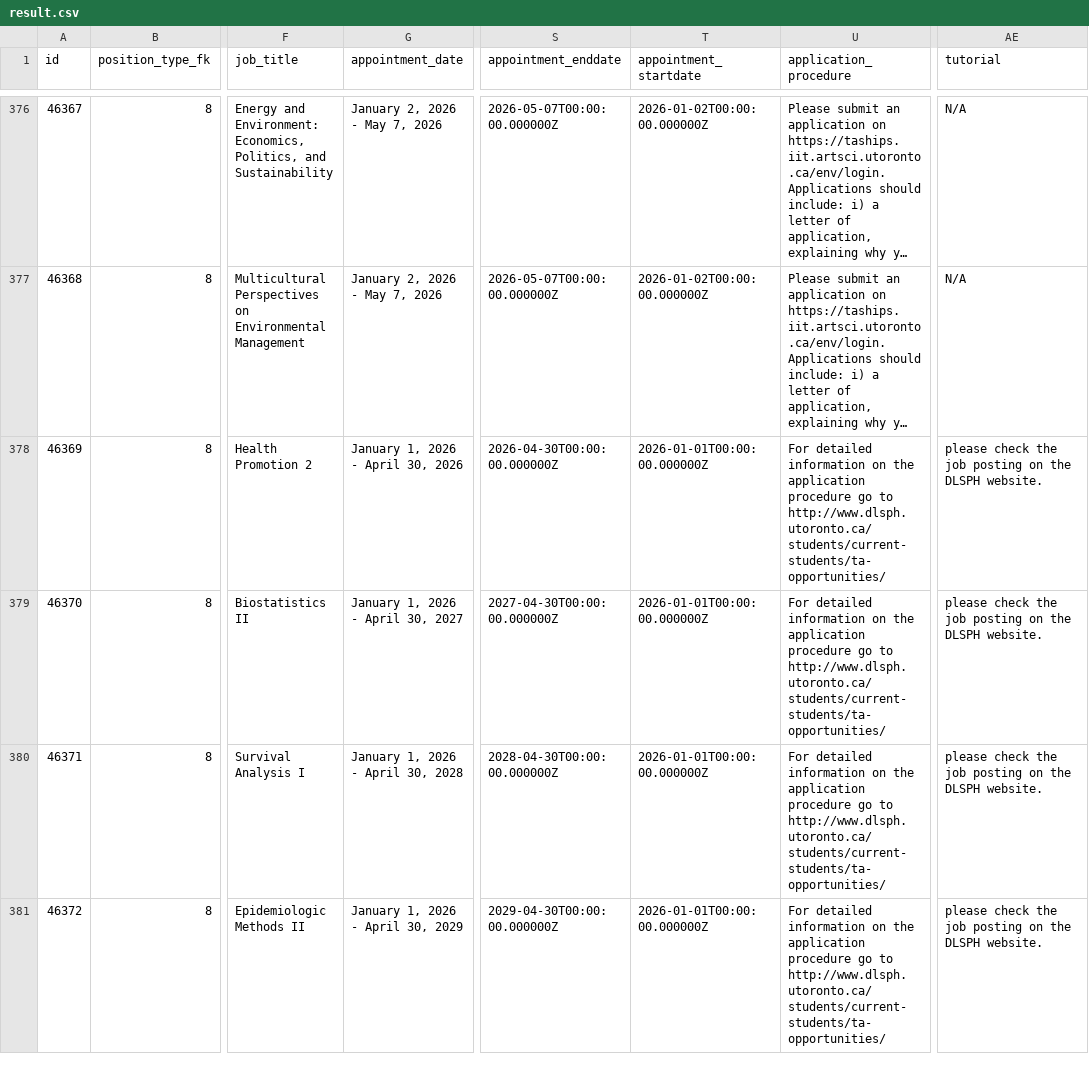
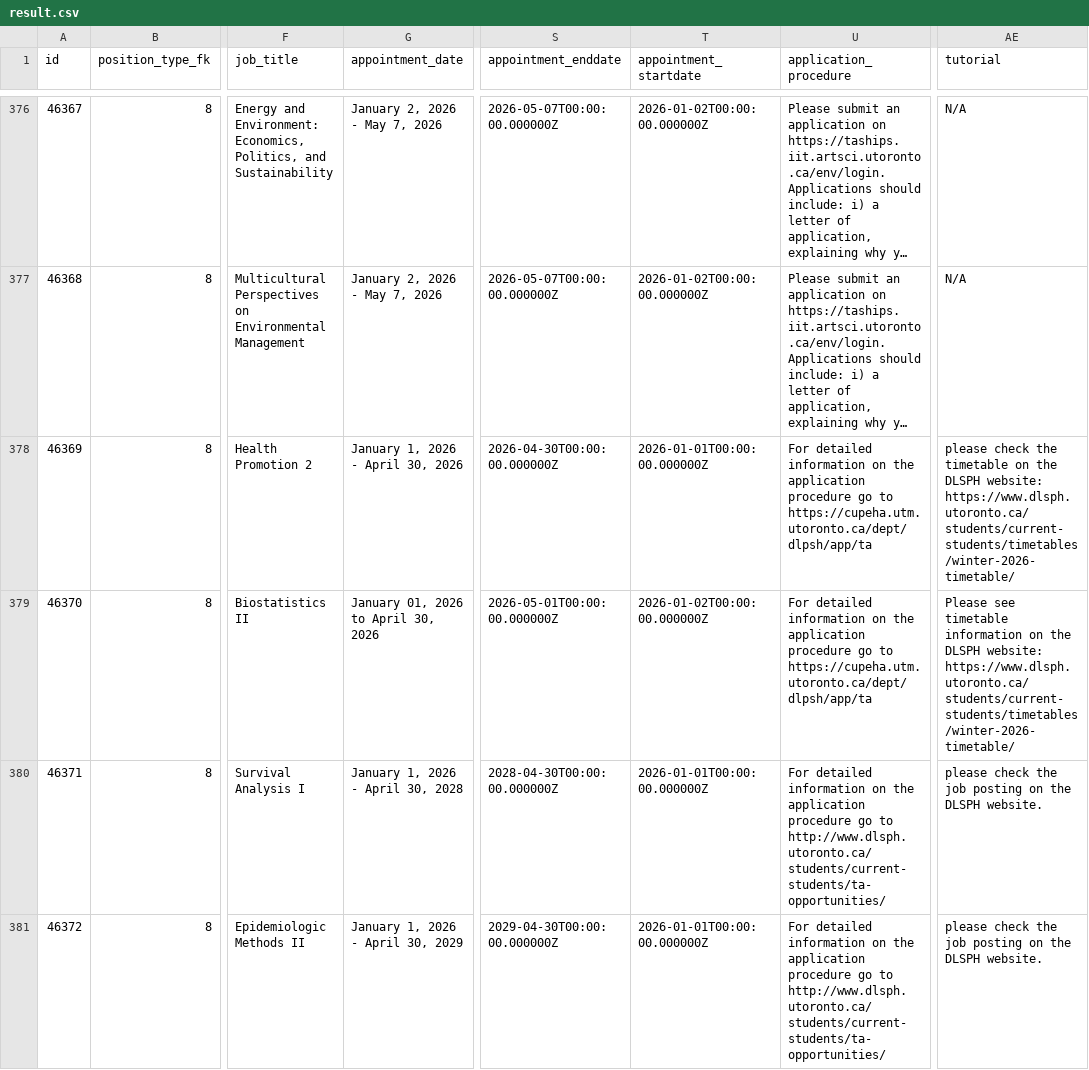
Before and after one commit to Nathan903/unit1.hrandequity.utoronto.ca, a CSV file: result.csv, drawn as a sheet; only a part is shown, gaps mark what is left out; long unchanged cells end in …; ↵ is a line break in a cell; the diff names each change by its address in the sheet, - before the commit and + after, or states it on an @@ line.

```diff
--- a/result.csv
+++ b/result.csv
-U378:U379 (application_procedure): …go to http://www.dlsph.utoronto.ca/students/current-students/ta-opportunities/
+U378:U379 (application_procedure): …go to https://cupeha.utm.utoronto.ca/dept/dlpsh/app/ta
-AE378 (tutorial): …check the job posting on the DLSPH website.
+AE378 (tutorial): …check the timetable on the DLSPH website: ↵ https://www.dlsph.utoronto.ca/students/current-students/timetables/winter-2026-timetable/
-G379 (appointment_date): January 1, 2026 - April 30, 2027
+G379 (appointment_date): January 01, 2026 to April 30, 2026
-S379 (appointment_enddate): 2027-04-30T00:00:00.000000Z
+S379 (appointment_enddate): 2026-05-01T00:00:00.000000Z
-T379 (appointment_startdate): 2026-01-01T00:00:00.000000Z
+T379 (appointment_startdate): 2026-01-02T00:00:00.000000Z
-AE379 (tutorial): please check the job posting on the DLSPH website.
+AE379 (tutorial): Please see timetable information on the DLSPH website: ↵ https://www.dlsph.utoronto.ca/students/current-students/timetables/winter-2026-timetable/
```
